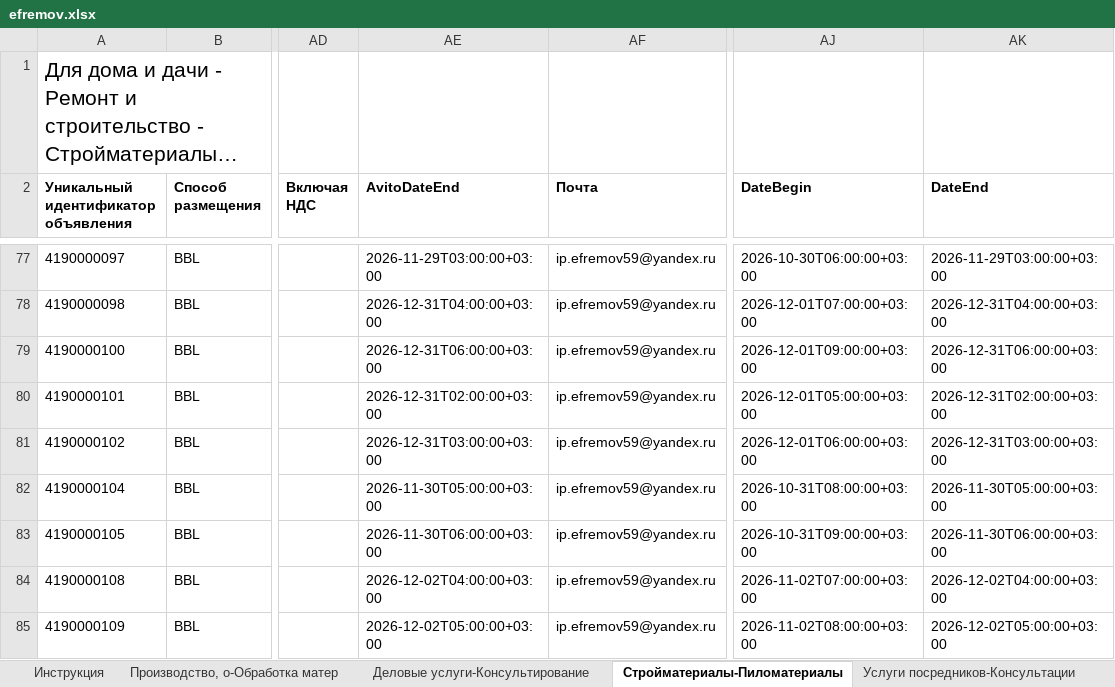
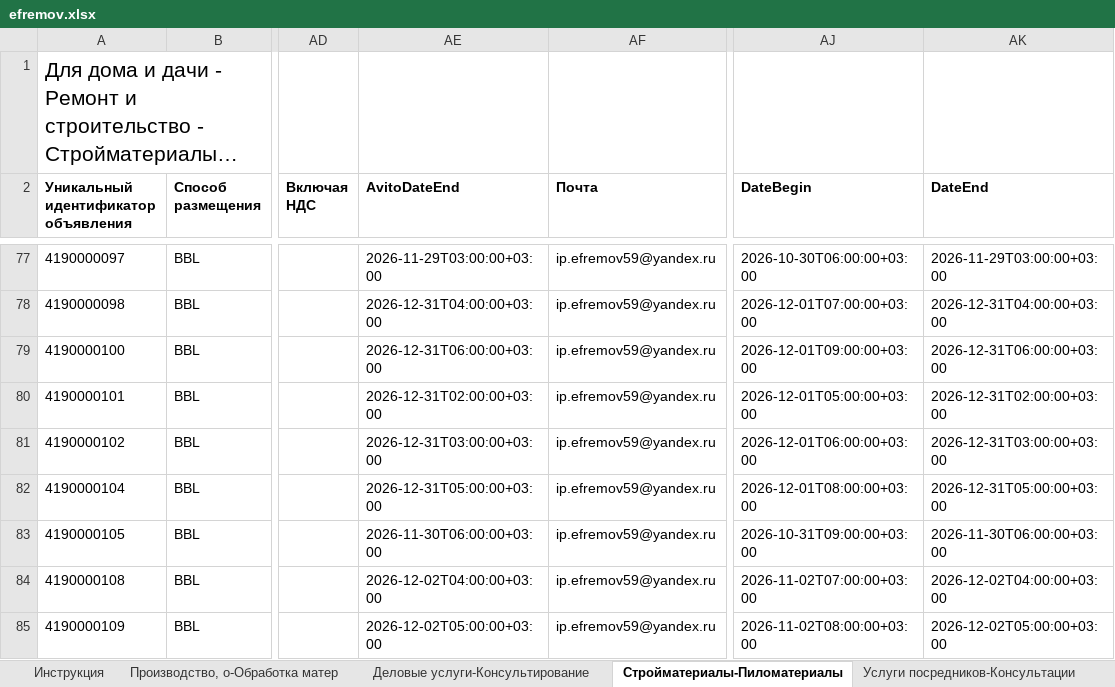
Before and after one commit to Harmageddon14/avito-feeds, an Excel workbook: efremov.xlsx, sheet Стройматериалы-Пиломатериалы, drawn as a sheet; only a part is shown, gaps mark what is left out; long unchanged cells end in …; values as stored, in another font and other column widths than the file's, no borders; conditional formats not drawn; the diff names each change by its address in the sheet, - before the commit and + after, or states it on an @@ line.

```diff
--- a/efremov.xlsx (sheet Стройматериалы-Пиломатериалы)
+++ b/efremov.xlsx (sheet Стройматериалы-Пиломатериалы)
-AE82 (AvitoDateEnd): 2026-11-30T05:00:00+03:00
+AE82 (AvitoDateEnd): 2026-12-31T05:00:00+03:00
-AJ82 (DateBegin): 2026-10-31T08:00:00+03:00
+AJ82 (DateBegin): 2026-12-01T08:00:00+03:00
-AK82 (DateEnd): 2026-11-30T05:00:00+03:00
+AK82 (DateEnd): 2026-12-31T05:00:00+03:00
```
